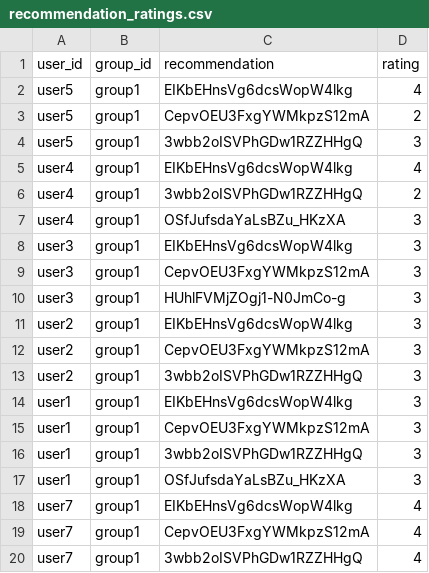
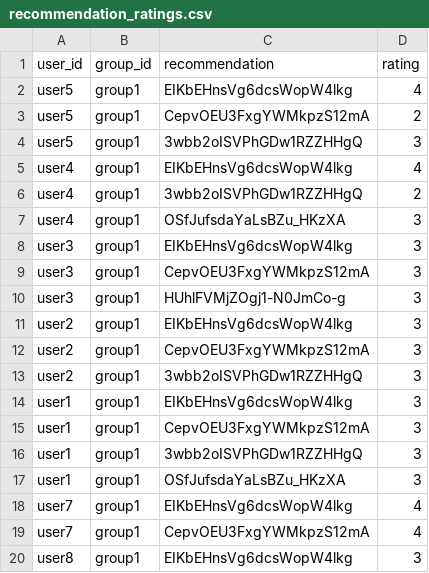
Before and after one commit to demondeployer7/dss8, a CSV file: recommendation_ratings.csv, drawn as a sheet.

Commit message:
Update recommendation_ratings.csv via Streamlit app

```diff
--- a/recommendation_ratings.csv
+++ b/recommendation_ratings.csv
@@ -19,2 +19,2 @@ user7,group1,EIKbEHnsVg6dcsWopW4lkg,4
 user7,group1,CepvOEU3FxgYWMkpzS12mA,4
-user7,group1,3wbb2oISVPhGDw1RZZHHgQ,4
+user8,group1,EIKbEHnsVg6dcsWopW4lkg,3
```
